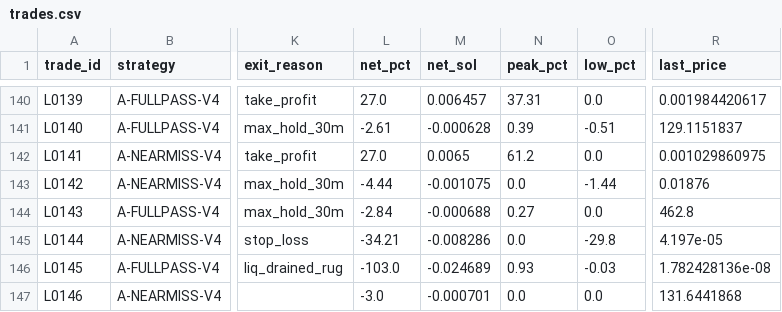
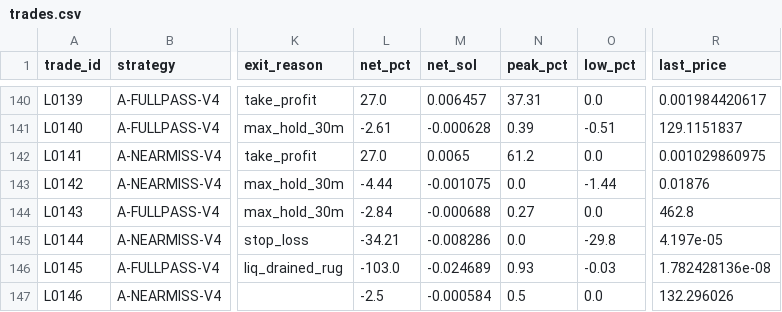
Before and after one commit to franco0882/TradingMemecoins, a CSV file: ledger/learning/trades.csv, drawn as a sheet; only a part is shown, gaps mark what is left out; the diff names each change by its address in the sheet, - before the commit and + after, or states it on an @@ line.

```diff
--- a/ledger/learning/trades.csv
+++ b/ledger/learning/trades.csv
-L147 (net_pct): -3.0
+L147 (net_pct): -2.5
-M147 (net_sol): -0.000701
+M147 (net_sol): -0.000584
-N147 (peak_pct): 0.0
+N147 (peak_pct): 0.5
-R147 (last_price): 131.6441868
+R147 (last_price): 132.296026
```
Also changed, not shown: ledger/learning/exits.csv, ledger/nearmiss/near_misses.csv, 7 other files.
